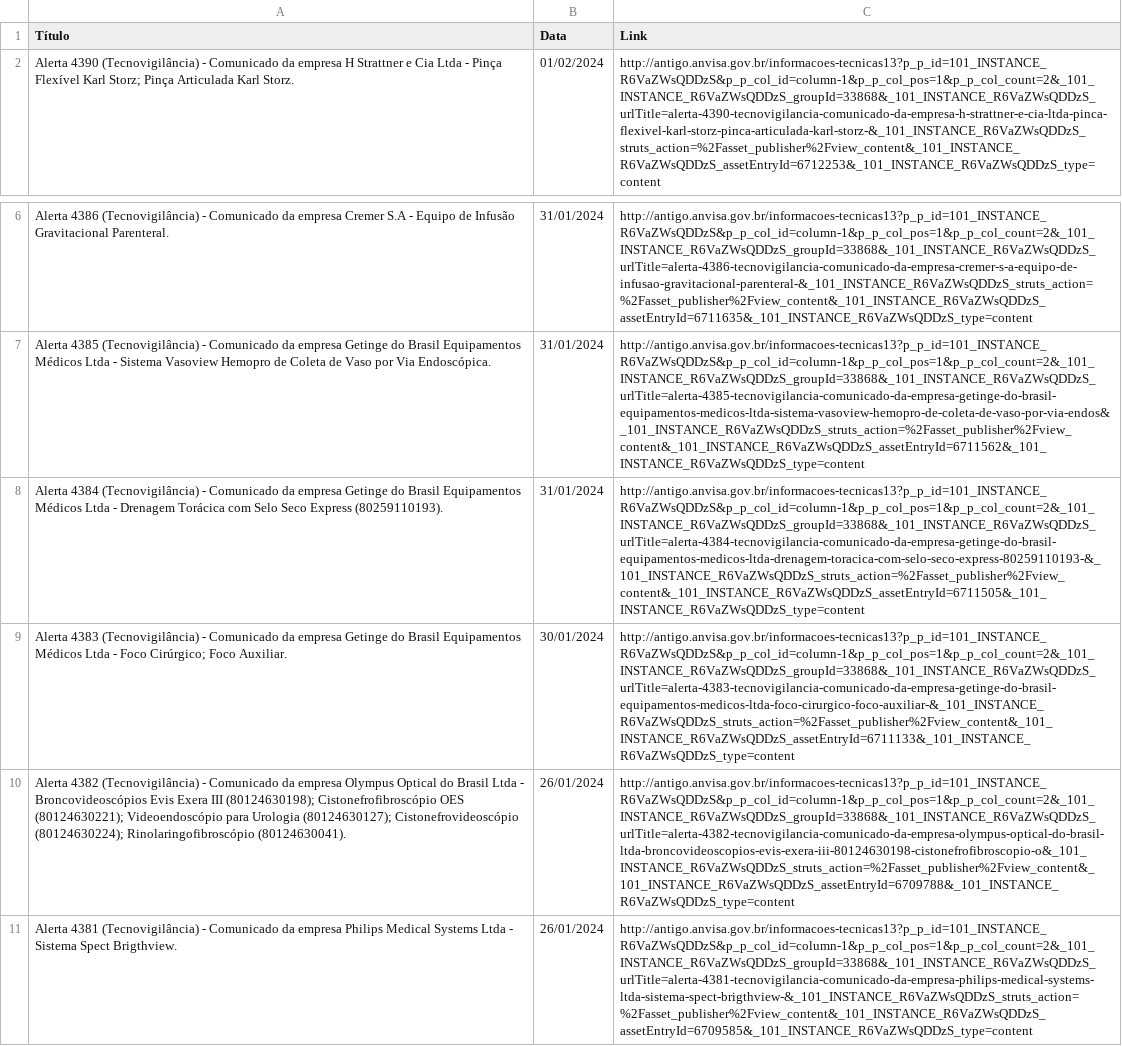
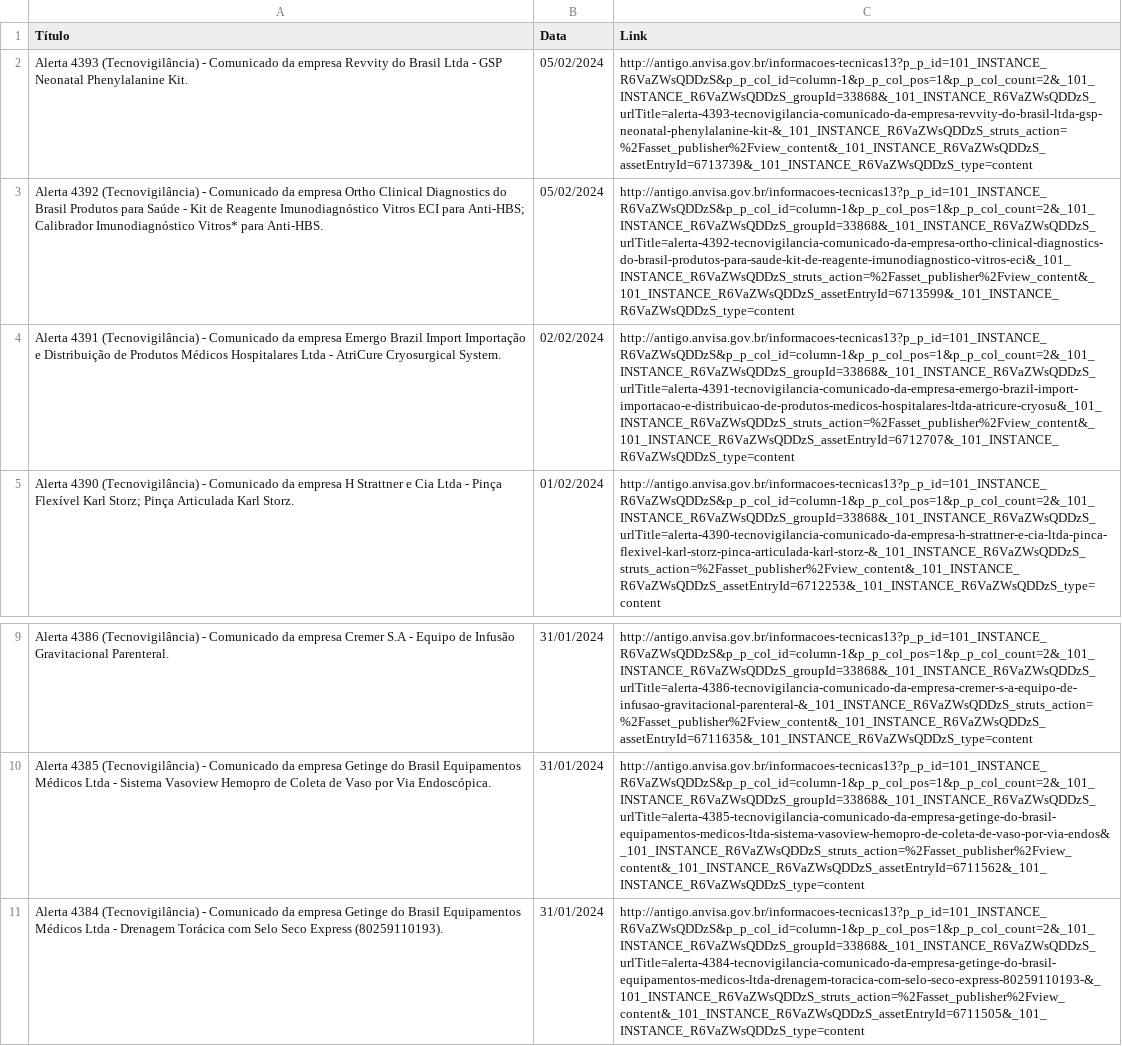
Before and after one commit to Diorgerb/DADOSreg, a CSV file: Alertas Anvisa.csv, drawn as a sheet; only a part is shown, gaps mark what is left out; removed rows and columns are numbered as before the commit, all else as after; the diff names each change by its address in the sheet, - before the commit and + after, or states it on an @@ line.

Commit message:
Atualizando arquivo CSV com informações extraídas

```diff
--- a/Alertas Anvisa.csv
+++ b/Alertas Anvisa.csv
+row 2: Alerta 4393 (Tecnovigilância) - Comunicado da empresa Revvity do Brasil Ltda - GSP Neonatal Phenylalanine Kit. | 05/02/2024 | http://antigo.anvisa.gov.br/informacoes-tecnicas13?p_p_id=101_INSTANCE_R6VaZWsQDDzS&p_p_col_id=column-1&p_p_col_pos=1&p_p_col_count=2&_101_INSTANCE_R6VaZWsQDDzS_groupId=33868&_101_INSTANCE_R6VaZWsQDDzS_urlTitle=alerta-4393-tecnovigilancia-comunicado-da-empresa-revvity-do-brasil-ltda-gsp-neonatal-phenylalanine-kit-&_101_INSTANCE_R6VaZWsQDDzS_struts_action=%2Fasset_publisher%2Fview_content&_101_INSTANCE_R6VaZWsQDDzS_assetEntryId=6713739&_101_INSTANCE_R6VaZWsQDDzS_type=content
+row 3: Alerta 4392 (Tecnovigilância) - Comunicado da empresa Ortho Clinical Diagnostics do Brasil Produtos para Saúde - Kit de Reagente Imunodiagnóstico Vitros ECI para Anti-HBS; Calibrador Imunodiagnóstico Vitros* para Anti-HBS. | 05/02/2024 | http://antigo.anvisa.gov.br/informacoes-tecnicas13?p_p_id=101_INSTANCE_R6VaZWsQDDzS&p_p_col_id=column-1&p_p_col_pos=1&p_p_col_count=2&_101_INSTANCE_R6VaZWsQDDzS_groupId=33868&_101_INSTANCE_R6VaZWsQDDzS_urlTitle=alerta-4392-tecnovigilancia-comunicado-da-empresa-ortho-clinical-diagnostics-do-brasil-produtos-para-saude-kit-de-reagente-imunodiagnostico-vitros-eci&_101_INSTANCE_R6VaZWsQDDzS_struts_action=%2Fasset_publisher%2Fview_content&_101_INSTANCE_R6VaZWsQDDzS_assetEntryId=6713599&_101_INSTANCE_R6VaZWsQDDzS_type=content
+row 4: Alerta 4391 (Tecnovigilância) - Comunicado da empresa Emergo Brazil Import Importação e Distribuição de Produtos Médicos Hospitalares Ltda - AtriCure Cryosurgical System. | 02/02/2024 | http://antigo.anvisa.gov.br/informacoes-tecnicas13?p_p_id=101_INSTANCE_R6VaZWsQDDzS&p_p_col_id=column-1&p_p_col_pos=1&p_p_col_count=2&_101_INSTANCE_R6VaZWsQDDzS_groupId=33868&_101_INSTANCE_R6VaZWsQDDzS_urlTitle=alerta-4391-tecnovigilancia-comunicado-da-empresa-emergo-brazil-import-importacao-e-distribuicao-de-produtos-medicos-hospitalares-ltda-atricure-cryosu&_101_INSTANCE_R6VaZWsQDDzS_struts_action=%2Fasset_publisher%2Fview_content&_101_INSTANCE_R6VaZWsQDDzS_assetEntryId=6712707&_101_INSTANCE_R6VaZWsQDDzS_type=content
-row 9: Alerta 4383 (Tecnovigilância) - Comunicado da empresa Getinge do Brasil Equipamentos Médicos Ltda - Foco Cirúrgico; Foco Auxiliar. | 30/01/2024 | http://antigo.anvisa.gov.br/informacoes-tecnicas13?p_p_id=101_INSTANCE_R6VaZWsQDDzS&p_p_col_id=column-1&p_p_col_pos=1&p_p_col_count=2&_101_INSTANCE_R6VaZWsQDDzS_groupId=33868&_101_INSTANCE_R6VaZWsQDDzS_urlTitle=alerta-4383-tecnovigilancia-comunicado-da-empresa-getinge-do-brasil-equipamentos-medicos-ltda-foco-cirurgico-foco-auxiliar-&_101_INSTANCE_R6VaZWsQDDzS_struts_action=%2Fasset_publisher%2Fview_content&_101_INSTANCE_R6VaZWsQDDzS_assetEntryId=6711133&_101_INSTANCE_R6VaZWsQDDzS_type=content
-row 10: Alerta 4382 (Tecnovigilância) - Comunicado da empresa Olympus Optical do Brasil Ltda - Broncovideoscópios Evis Exera III (80124630198); Cistonefrofibroscópio OES (80124630221); Videoendoscópio para Urologia (80124630127); Cistonefrovideoscópio (80124630224); Rinolaringofibroscópio (80124630041). | 26/01/2024 | http://antigo.anvisa.gov.br/informacoes-tecnicas13?p_p_id=101_INSTANCE_R6VaZWsQDDzS&p_p_col_id=column-1&p_p_col_pos=1&p_p_col_count=2&_101_INSTANCE_R6VaZWsQDDzS_groupId=33868&_101_INSTANCE_R6VaZWsQDDzS_urlTitle=alerta-4382-tecnovigilancia-comunicado-da-empresa-olympus-optical-do-brasil-ltda-broncovideoscopios-evis-exera-iii-80124630198-cistonefrofibroscopio-o&_101_INSTANCE_R6VaZWsQDDzS_struts_action=%2Fasset_publisher%2Fview_content&_101_INSTANCE_R6VaZWsQDDzS_assetEntryId=6709788&_101_INSTANCE_R6VaZWsQDDzS_type=content
-row 11: Alerta 4381 (Tecnovigilância) - Comunicado da empresa Philips Medical Systems Ltda - Sistema Spect Brigthview. | 26/01/2024 | http://antigo.anvisa.gov.br/informacoes-tecnicas13?p_p_id=101_INSTANCE_R6VaZWsQDDzS&p_p_col_id=column-1&p_p_col_pos=1&p_p_col_count=2&_101_INSTANCE_R6VaZWsQDDzS_groupId=33868&_101_INSTANCE_R6VaZWsQDDzS_urlTitle=alerta-4381-tecnovigilancia-comunicado-da-empresa-philips-medical-systems-ltda-sistema-spect-brigthview-&_101_INSTANCE_R6VaZWsQDDzS_struts_action=%2Fasset_publisher%2Fview_content&_101_INSTANCE_R6VaZWsQDDzS_assetEntryId=6709585&_101_INSTANCE_R6VaZWsQDDzS_type=content
```
